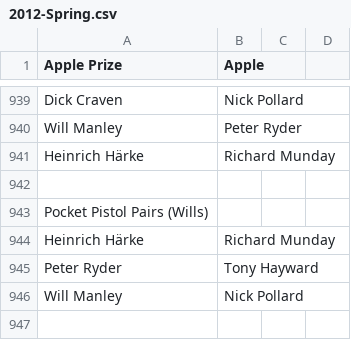
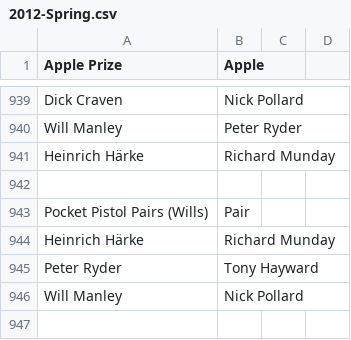
Before and after one commit to wmanley/BAR-Results-Parser, a CSV file: csv/2012-Spring.csv, drawn as a sheet; only a part is shown, gaps mark what is left out.

Commit message:
Mark Pocket Pistol Pairs as a pairs competition

```diff
--- a/csv/2012-Spring.csv
+++ b/csv/2012-Spring.csv
@@ -942,3 +942,3 @@
 ,,,
-"Pocket Pistol Pairs (Wills)",,,
+"Pocket Pistol Pairs (Wills)","Pair",,
 "Heinrich Härke","Richard Munday",,
```
